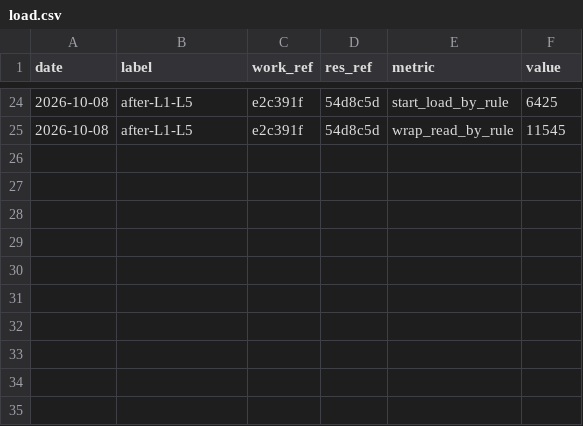
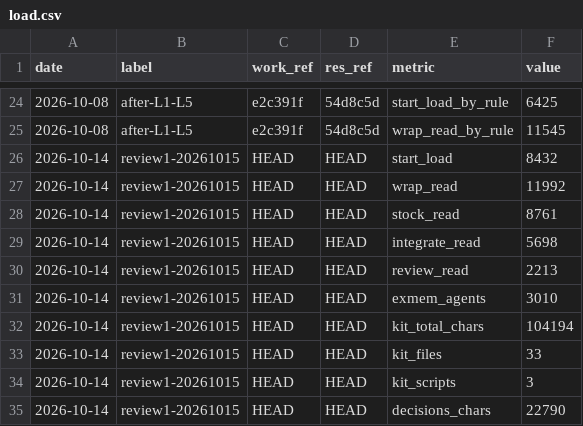
Before and after one commit to yuzucha16/worksample, a CSV file: docs/metrics/load.csv, drawn as a sheet; only a part is shown, gaps mark what is left out.

Commit message:
[docs] 最初の review: 確認の規則を具体化、reviews と load に記録、10-15 点検 ④ を log に反映
Agent: claude-code claude-sonnet-5-5
Kit-Rev: 07c4f8a

```diff
--- a/docs/metrics/load.csv
+++ b/docs/metrics/load.csv
@@ -25 +25,11 @@ date,label,work_ref,res_ref,metric,value
 2026-10-08,after-L1-L5,e2c391f,54d8c5d,wrap_read_by_rule,11545
+2026-10-14,review1-20261015,HEAD,HEAD,start_load,8432
+2026-10-14,review1-20261015,HEAD,HEAD,wrap_read,11992
+2026-10-14,review1-20261015,HEAD,HEAD,stock_read,8761
+2026-10-14,review1-20261015,HEAD,HEAD,integrate_read,5698
+2026-10-14,review1-20261015,HEAD,HEAD,review_read,2213
+2026-10-14,review1-20261015,HEAD,HEAD,exmem_agents,3010
+2026-10-14,review1-20261015,HEAD,HEAD,kit_total_chars,104194
+2026-10-14,review1-20261015,HEAD,HEAD,kit_files,33
+2026-10-14,review1-20261015,HEAD,HEAD,kit_scripts,3
+2026-10-14,review1-20261015,HEAD,HEAD,decisions_chars,22790
```
Also changed, not shown: 3 other files.
